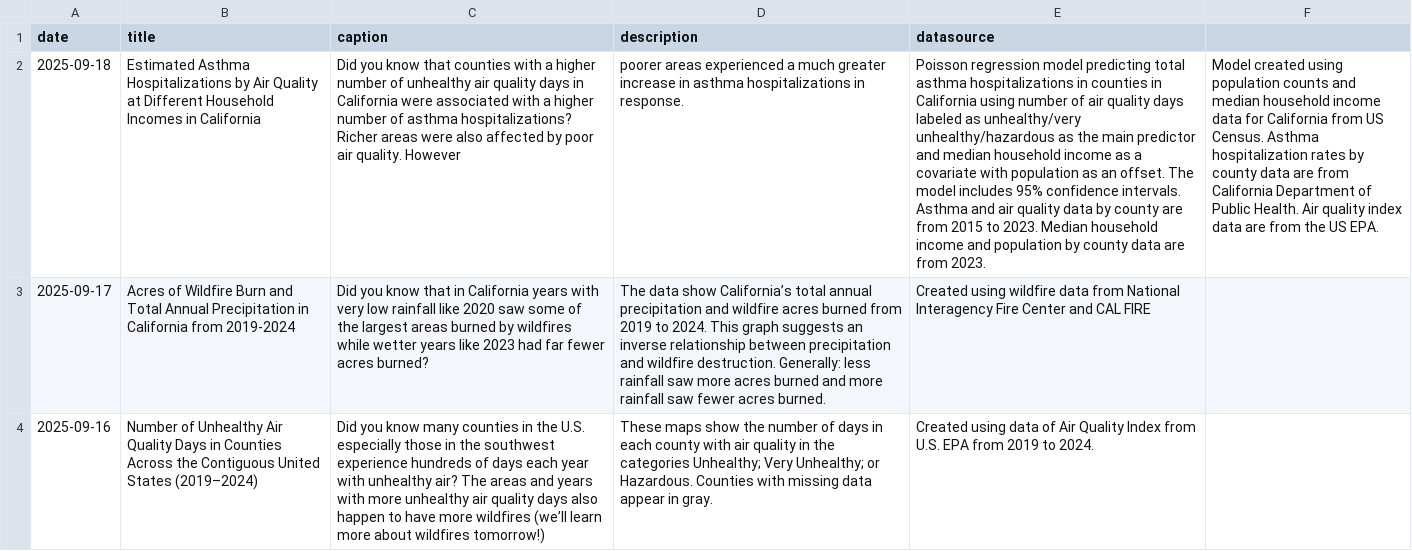
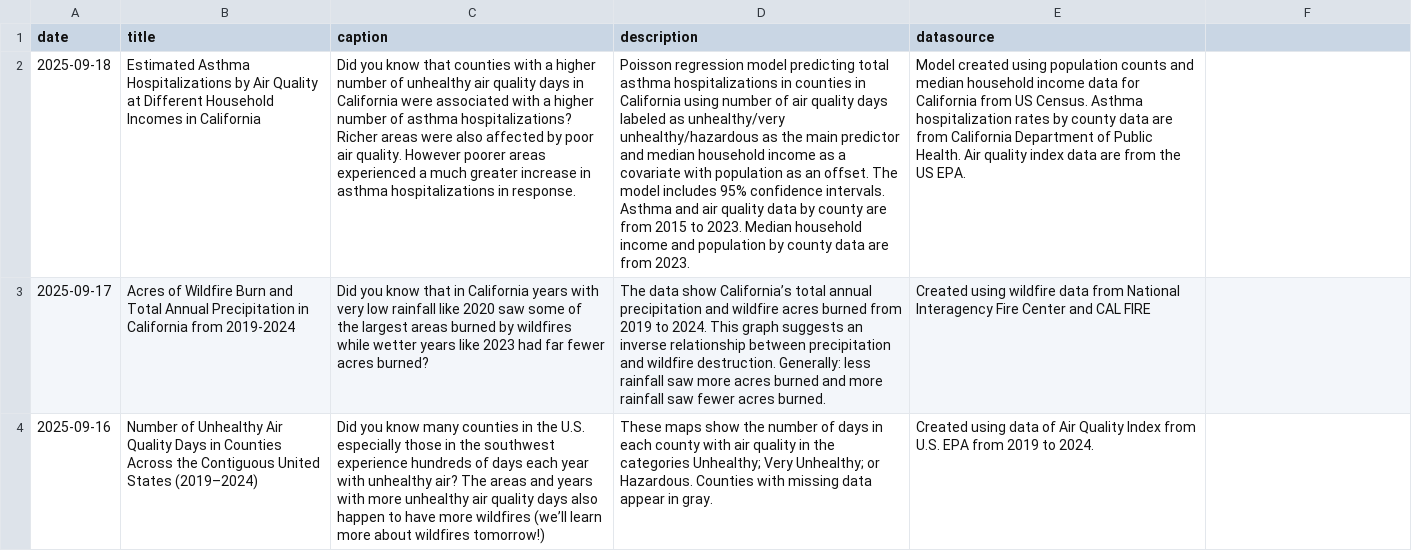
Before and after one commit to contactdailydata-spec/dailydata, a CSV file: dailydata.csv, drawn as a sheet; only a part is shown; the diff names each change by its address in the sheet, - before the commit and + after, or states it on an @@ line.

```diff
--- a/dailydata.csv
+++ b/dailydata.csv
-C2 (caption): …quality. However
+C2 (caption): …quality. However poorer areas experienced a much greater increase in asthma hospitalizations in response.
-D2 (description): poorer areas experienced a much greater increase in asthma hospitalizations in response.
+D2 (description): Poisson regression model predicting total asthma hospitalizations in counties in California using number of air quality days labeled as unhealthy/very unhealthy/hazardous as the main predictor and median household income as a covariate with population as an offset. The model includes 95% confidence intervals. Asthma and air quality data by county are from 2015 to 2023. Median household income and population by county data are from 2023.
-E2 (datasource): Poisson regression model predicting total asthma hospitalizations in counties in California using number of air quality days labeled as unhealthy/very unhealthy/hazardous as the main predictor and median household income as a covariate with population as an offset. The model includes 95% confidence intervals. Asthma and air quality data by county are from 2015 to 2023. Median household income and population by county data are from 2023.
+E2 (datasource): Model created using population counts and median household income data for California from US Census. Asthma hospitalization rates by county data are from California Department of Public Health. Air quality index data are from the US EPA.
-F2: Model created using population counts and median household income data for California from US Census. Asthma hospitalization rates by county data are from California Department of Public Health. Air quality index data are from the US EPA.
+F2: (empty)
```
Also changed, not shown: 2 other files.
